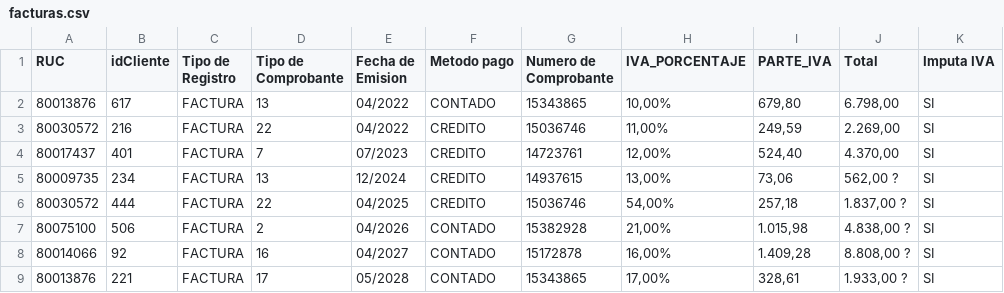
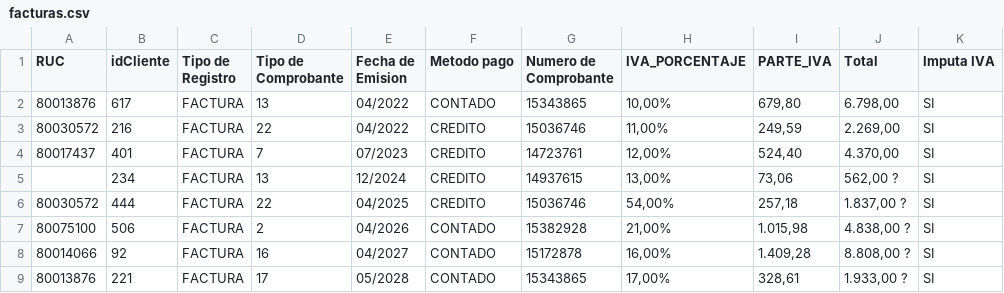
Before and after one commit to Angelvs9/miniELTL, a CSV file: data/facturas.csv, drawn as a sheet; only a part is shown; the diff names each change by its address in the sheet, - before the commit and + after, or states it on an @@ line.

Commit message:
Facturas en ello

```diff
--- a/data/facturas.csv
+++ b/data/facturas.csv
-A5 (RUC): 80009735
+A5 (RUC): (empty)
```
Also changed, not shown: 4 other files.
